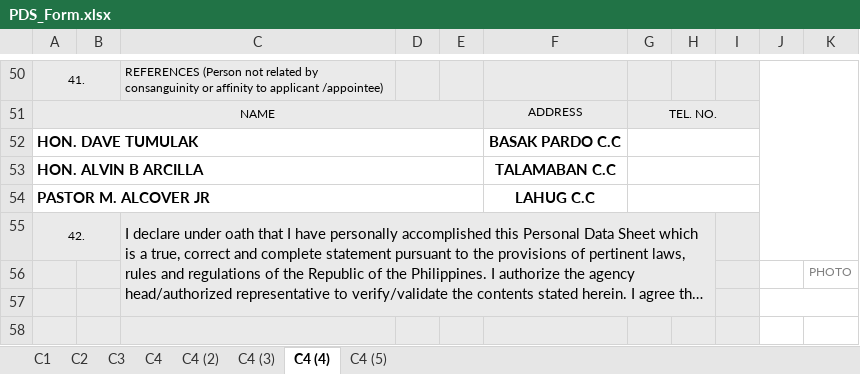
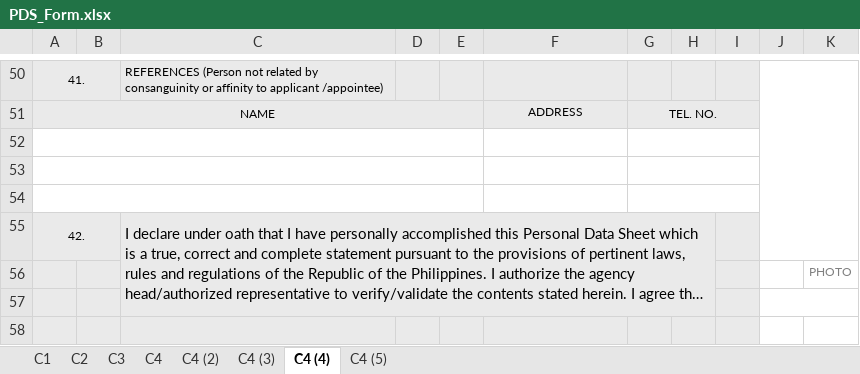
Before and after one commit to Kuzumato/profile, an Excel workbook: PDS_Form.xlsx, sheet C4 (4), drawn as a sheet; only a part is shown, gaps mark what is left out; long unchanged cells end in …; values as stored, in another font and other column widths than the file's, no borders; charts and pictures not drawn; the diff names each change by its address in the sheet, - before the commit and + after, or states it on an @@ line.

```diff
--- a/PDS_Form.xlsx (sheet C4 (4))
+++ b/PDS_Form.xlsx (sheet C4 (4))
-row 52: HON. DAVE TUMULAK |  |  |  |  | BASAK PARDO C.C
+row 52: (empty)
-row 53: HON. ALVIN B ARCILLA |  |  |  |  | TALAMABAN C.C
+row 53: (empty)
-row 54: PASTOR M. ALCOVER JR |  |  |  |  | LAHUG C.C
+row 54: (empty)
```
Also changed, not shown: sheet C4 (3), sheet C4 (5), sheet C4 (2), charts or pictures.
